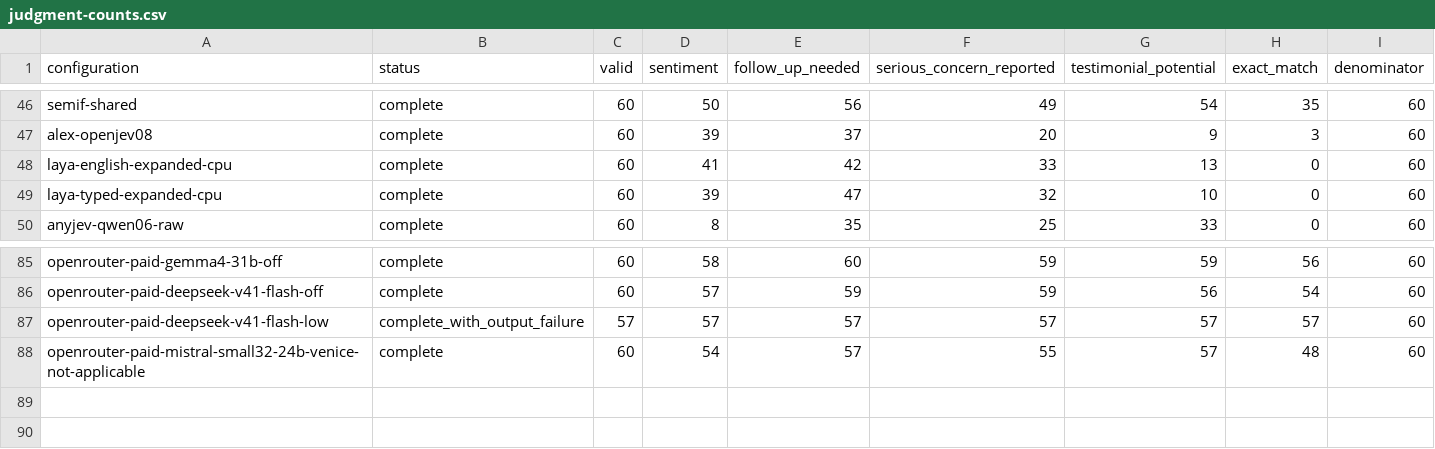
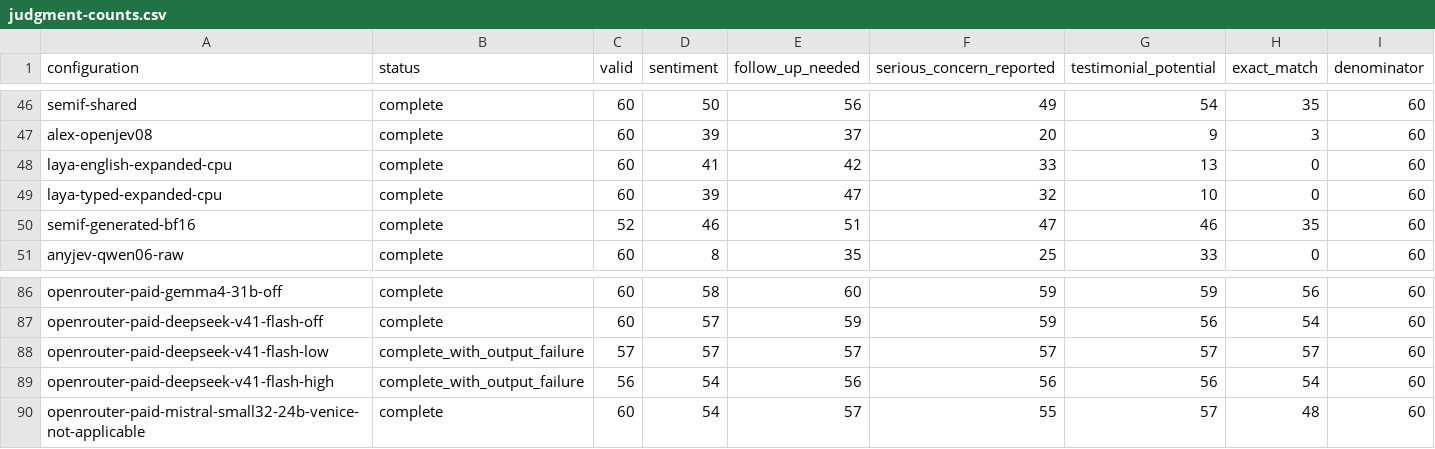
Before and after one commit to adambkovacs/candidate-experience-benchmark, a CSV file: results/comparison/judgment-counts.csv, drawn as a sheet; only a part is shown, gaps mark what is left out.

Commit message:
Publish final hosted DeepSeek and SemIf generated baselines

```diff
--- a/results/comparison/judgment-counts.csv
+++ b/results/comparison/judgment-counts.csv
@@ -49,2 +49,3 @@ laya-english-expanded-cpu,complete,60,41,42,33,13,0,60
 laya-typed-expanded-cpu,complete,60,39,47,32,10,0,60
+semif-generated-bf16,complete,52,46,51,47,46,35,60
 anyjev-qwen06-raw,complete,60,8,35,25,33,0,60
@@ -87,2 +88,3 @@ openrouter-paid-deepseek-v41-flash-off,complete,60,57,59,59,56,54,60
 openrouter-paid-deepseek-v41-flash-low,complete_with_output_failure,57,57,57,57,57,57,60
+openrouter-paid-deepseek-v41-flash-high,complete_with_output_failure,56,54,56,56,56,54,60
 openrouter-paid-mistral-small32-24b-venice-not-applicable,complete,60,54,57,55,57,48,60
```
Also changed, not shown: 29 other files.
